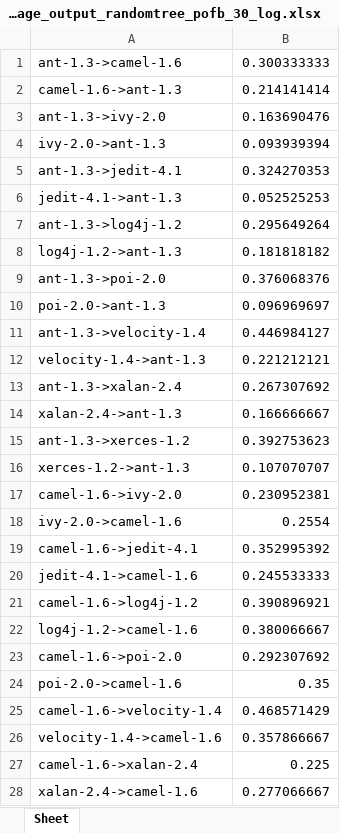
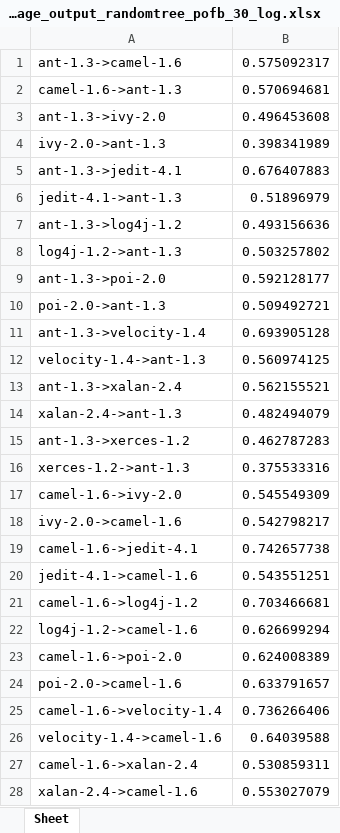
Before and after one commit to hongshi1/dachuang-23, an Excel workbook: output/average_output_randomtree_pofb_30_log.xlsx, sheet Sheet, drawn as a sheet; only a part is shown; values as stored, in another font and other column widths than the file's, no borders; the diff covers the shown part only; the diff names each change by its address in the sheet, - before the commit and + after, or states it on an @@ line.

```diff
--- a/output/average_output_randomtree_pofb_30_log.xlsx (sheet Sheet)
+++ b/output/average_output_randomtree_pofb_30_log.xlsx (sheet Sheet)
-B1: 0.300333333
+B1: 0.575092317
-B2: 0.214141414
+B2: 0.570694681
-B3: 0.163690476
+B3: 0.496453608
-B4: 0.093939394
+B4: 0.398341989
-B5: 0.324270353
+B5: 0.676407883
-B6: 0.052525253
+B6: 0.51896979
-B7: 0.295649264
+B7: 0.493156636
-B8: 0.181818182
+B8: 0.503257802
-B9: 0.376068376
+B9: 0.592128177
-B10: 0.096969697
+B10: 0.509492721
-B11: 0.446984127
+B11: 0.693905128
-B12: 0.221212121
+B12: 0.560974125
-B13: 0.267307692
+B13: 0.562155521
-B14: 0.166666667
+B14: 0.482494079
-B15: 0.392753623
+B15: 0.462787283
-B16: 0.107070707
+B16: 0.375533316
-B17: 0.230952381
+B17: 0.545549309
-B18: 0.2554
+B18: 0.542798217
-B19: 0.352995392
+B19: 0.742657738
-B20: 0.245533333
+B20: 0.543551251
-B21: 0.390896921
+B21: 0.703466681
-B22: 0.380066667
+B22: 0.626699294
-B23: 0.292307692
+B23: 0.624008389
-B24: 0.35
+B24: 0.633791657
-B25: 0.468571429
+B25: 0.736266406
-B26: 0.357866667
+B26: 0.64039588
-B27: 0.225
+B27: 0.530859311
-B28: 0.277066667
+B28: 0.553027079
```
Also changed, not shown: 44 edited cells elsewhere in this sheet, 6 other files.
